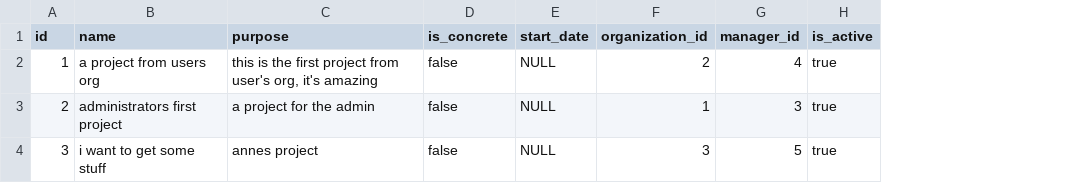
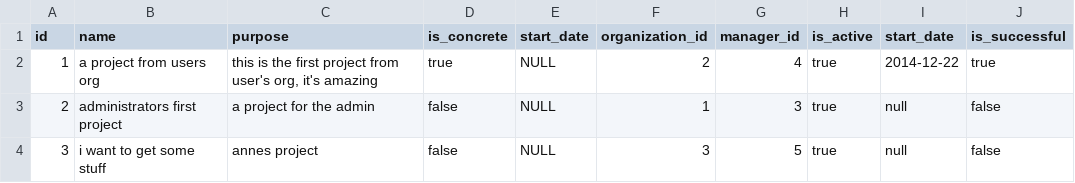
Before and after one commit to hakla/respondeco.org, a CSV file: src/main/resources/config/liquibase/projects.csv, drawn as a sheet; the diff names each change by its address in the sheet, - before the commit and + after, or states it on an @@ line.

Commit message:
RESP-102 changed check to project's successful flag instead of start date

```diff
--- a/src/main/resources/config/liquibase/projects.csv
+++ b/src/main/resources/config/liquibase/projects.csv
+column I (start_date), rows 2-4: 2014-12-22 | null | null
+column J (is_successful), rows 2-4: true | false | false
-D2 (is_concrete): false
+D2 (is_concrete): true
```
Also changed, not shown: 2 other files.
